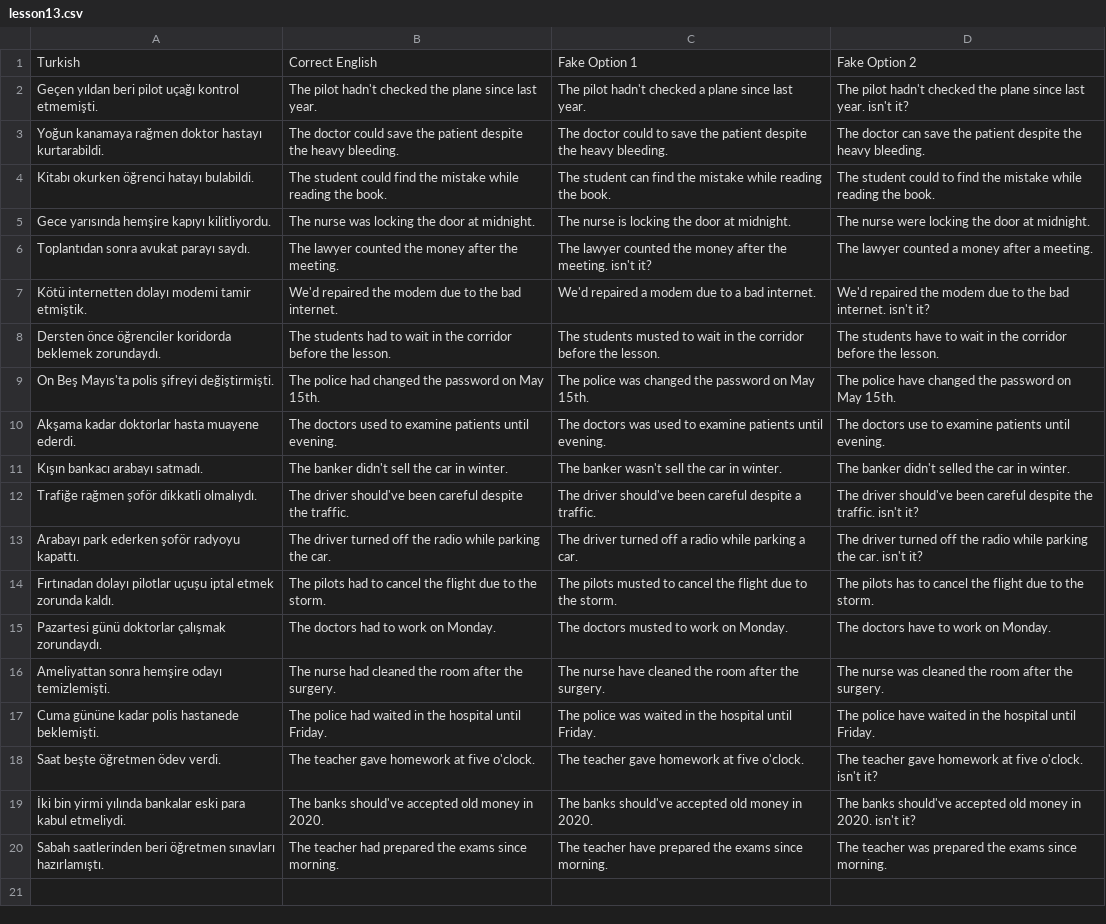
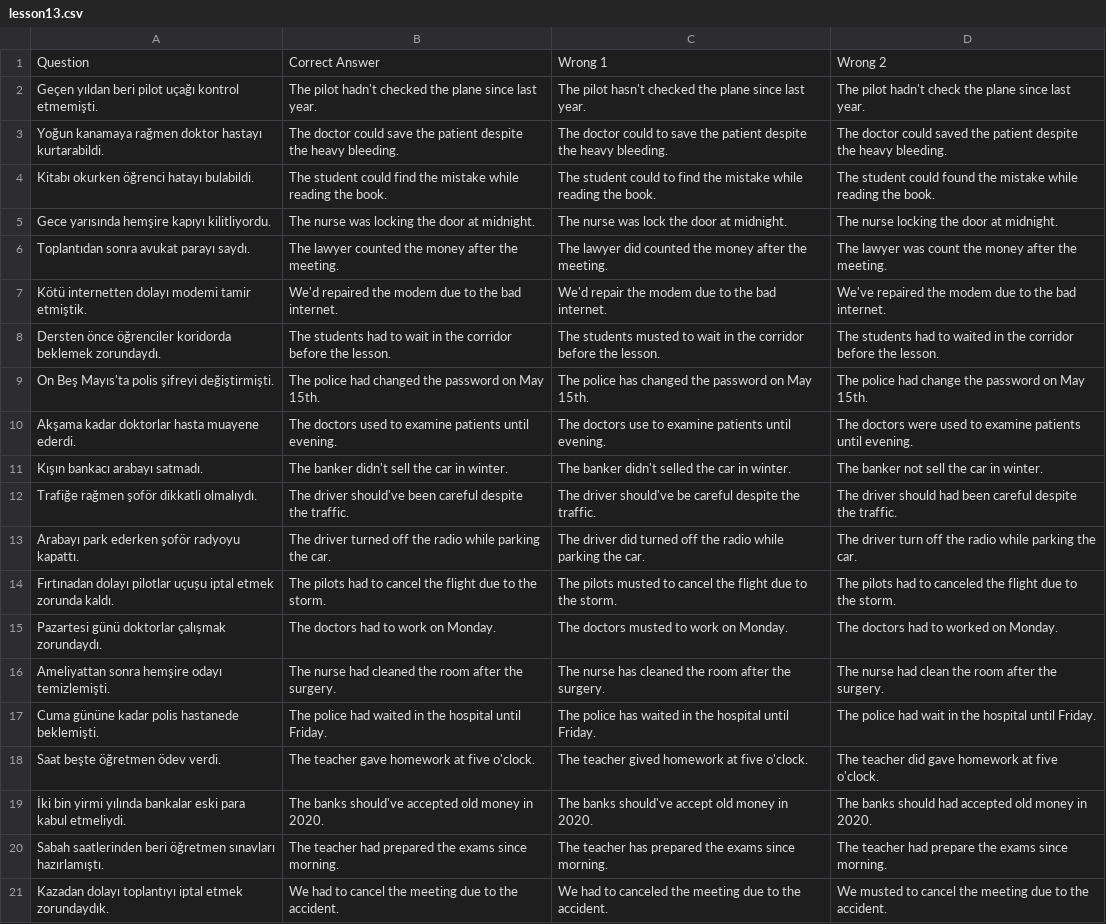
Before and after one commit to dogierez01/lingua-pahrmacia-interactive-lessons, a CSV file: lesson13.csv, drawn as a sheet; removed rows and columns are numbered as before the commit, all else as after; the diff names each change by its address in the sheet, - before the commit and + after, or states it on an @@ line.

Commit message:
Fix incorrect translations and grammar in lesson13.csv

```diff
--- a/lesson13.csv
+++ b/lesson13.csv
-row 1: Turkish | Correct English | Fake Option 1 | Fake Option 2
+row 1: Question | Correct Answer | Wrong 1 | Wrong 2
-C2: The pilot hadn't checked a plane since…
+C2: The pilot hasn't checked the plane since…
-D2: …pilot hadn't checked the plane since last year. isn't it?
+D2: …pilot hadn't check the plane since last year.
-D3: The doctor can save the patient…
+D3: The doctor could saved the patient…
-C4: The student can find the…
+C4: The student could to find the…
-D4: …student could to find the mistake…
+D4: …student could found the mistake…
-C5: The nurse is locking the door at midnight.
+C5: The nurse was lock the door at midnight.
-D5: The nurse were locking the door at midnight.
+D5: The nurse locking the door at midnight.
-C6: The lawyer counted the money after the meeting. isn't it?
+C6: The lawyer did counted the money after the meeting.
-D6: The lawyer counted a money after a meeting.
+D6: The lawyer was count the money after the meeting.
-C7: We'd repaired a modem due to a bad internet.
+C7: We'd repair the modem due to the bad internet.
-D7: We'd repaired the modem due to the bad internet. isn't it?
+D7: We've repaired the modem due to the bad internet.
-D8: The students have to wait in the…
+D8: The students had to waited in the…
-C9: The police was changed the…
+C9: The police has changed the…
-D9: The police have changed the password…
+D9: The police had change the password…
-C10: The doctors was used to examine…
+C10: The doctors use to examine…
-D10: The doctors use to examine…
+D10: The doctors were used to examine…
-C11: The banker wasn't sell the car in winter.
+C11: The banker didn't selled the car in winter.
-D11: The banker didn't selled the car in winter.
+D11: The banker not sell the car in winter.
-C12: …driver should've been careful despite a traffic.
+C12: …driver should've be careful despite the traffic.
-D12: The driver should've been careful despite the traffic. isn't it?
+D12: The driver should had been careful despite the traffic.
-C13: The driver turned off a radio while parking a car.
+C13: The driver did turned off the radio while parking the car.
-D13: The driver turned off the radio while parking the car. isn't it?
+D13: The driver turn off the radio while parking the car.
-D14: The pilots has to cancel the flight…
+D14: The pilots had to canceled the flight…
-D15: The doctors have to work on Monday.
+D15: The doctors had to worked on Monday.
-C16: The nurse have cleaned the…
+C16: The nurse has cleaned the…
-D16: The nurse was cleaned the room…
+D16: The nurse had clean the room…
-C17: The police was waited in…
+C17: The police has waited in…
-D17: The police have waited in the…
+D17: The police had wait in the…
-C18: The teacher gave homework at five o'clock.
+C18: The teacher gived homework at five o'clock.
-D18: The teacher gave homework at five o'clock. isn't it?
+D18: The teacher did gave homework at five o'clock.
-C19: …banks should've accepted old money…
+C19: …banks should've accept old money…
-D19: The banks should've accepted old money in 2020. isn't it?
+D19: The banks should had accepted old money in 2020.
-C20: The teacher have prepared the…
+C20: The teacher has prepared the…
-D20: The teacher was prepared the exams…
+D20: The teacher had prepare the exams…
+row 21: Kazadan dolayı toplantıyı iptal etmek zorundaydık. | We had to cancel the meeting due to the accident. | We had to canceled the meeting due to the accident. | We musted to cancel the meeting due to the accident.
```
